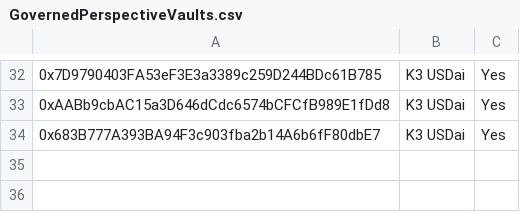
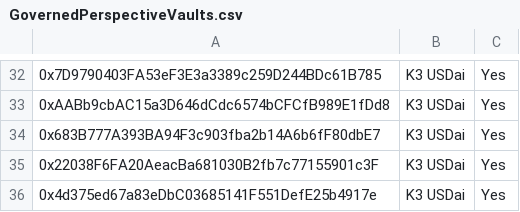
Before and after one commit to euler-xyz/evk-periphery, a CSV file: script/production/arbitrum/governedPerspectiveVaults/GovernedPerspectiveVaults.csv, drawn as a sheet; only a part is shown, gaps mark what is left out; the diff names each change by its address in the sheet, - before the commit and + after, or states it on an @@ line.

Commit message:
feat: K3 USDai cluster update

```diff
--- a/script/production/arbitrum/governedPerspectiveVaults/GovernedPerspectiveVaults.csv
+++ b/script/production/arbitrum/governedPerspectiveVaults/GovernedPerspectiveVaults.csv
+row 35: 0x22038F6FA20AeacBa681030B2fb7c77155901c3F | K3 USDai | Yes
+row 36: 0x4d375ed67a83eDbC03685141F551DefE25b4917e | K3 USDai | Yes
```
Also changed, not shown: 2 other files.
